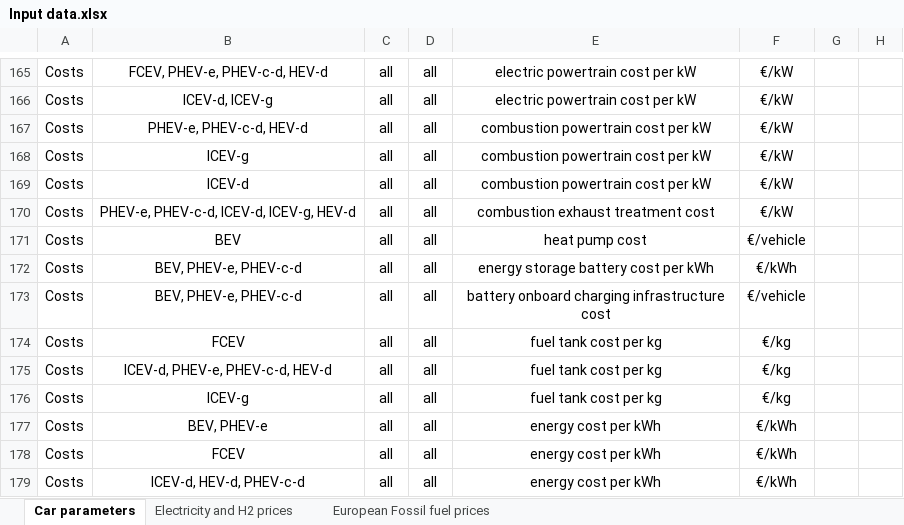
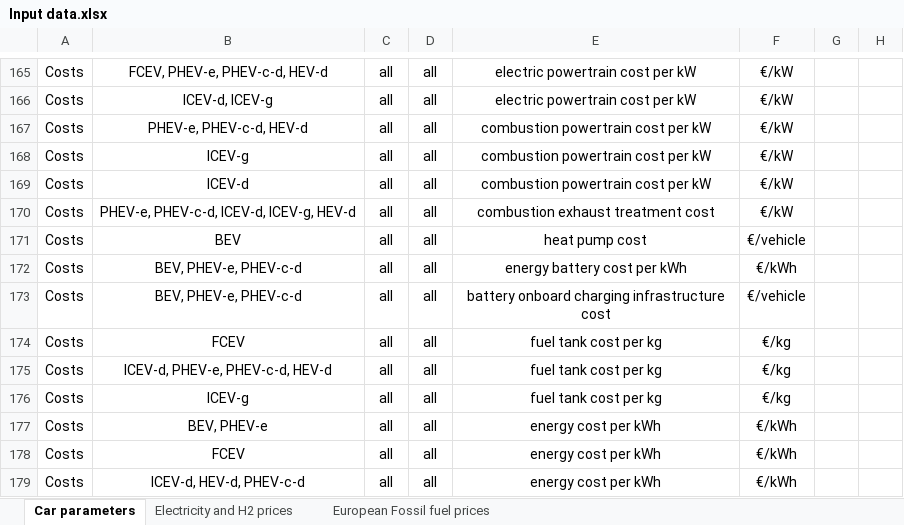
Before and after one commit to romainsacchi/carculator_truck, an Excel workbook: dev/Input data.xlsx, sheet Car parameters, drawn as a sheet; only a part is shown, gaps mark what is left out; values as stored, in another font and other column widths than the file's, no borders; the diff names each change by its address in the sheet, - before the commit and + after, or states it on an @@ line.

```diff
--- a/dev/Input data.xlsx (sheet Car parameters)
+++ b/dev/Input data.xlsx (sheet Car parameters)
-E172: energy storage battery cost per kWh
+E172: energy battery cost per kWh
```
Also changed, not shown: 29 other files.
